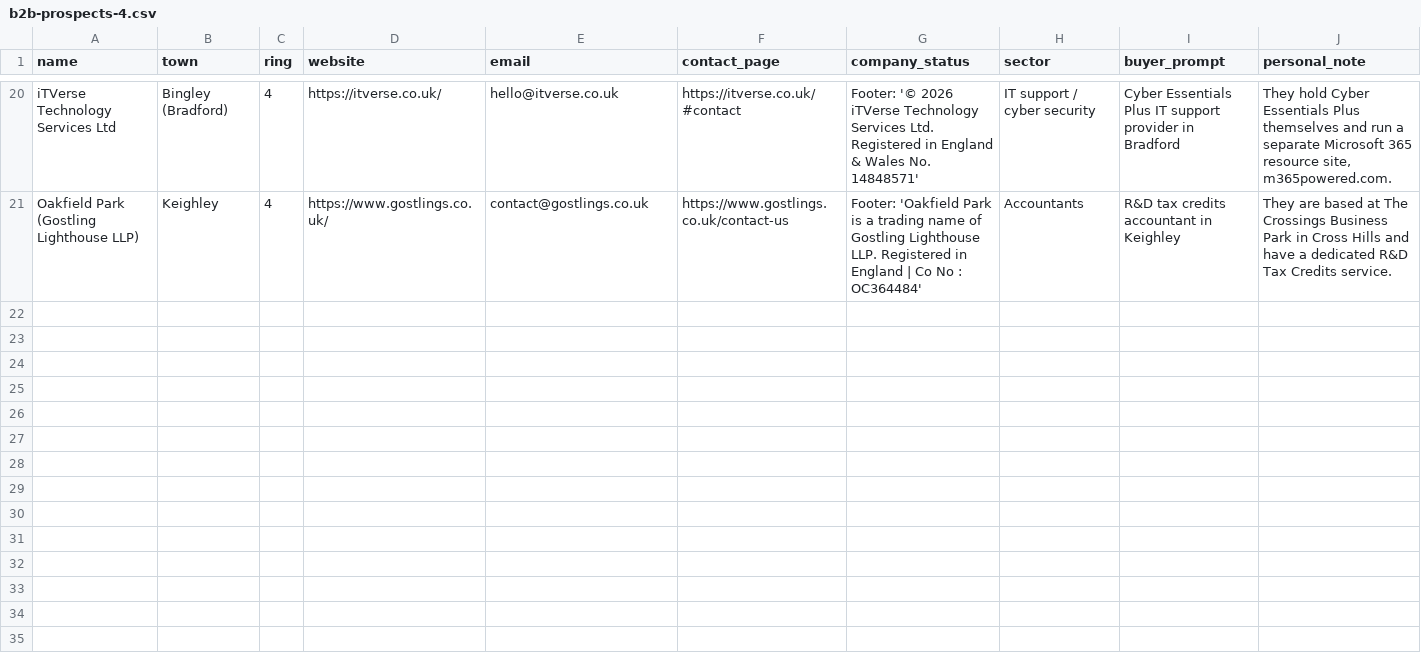
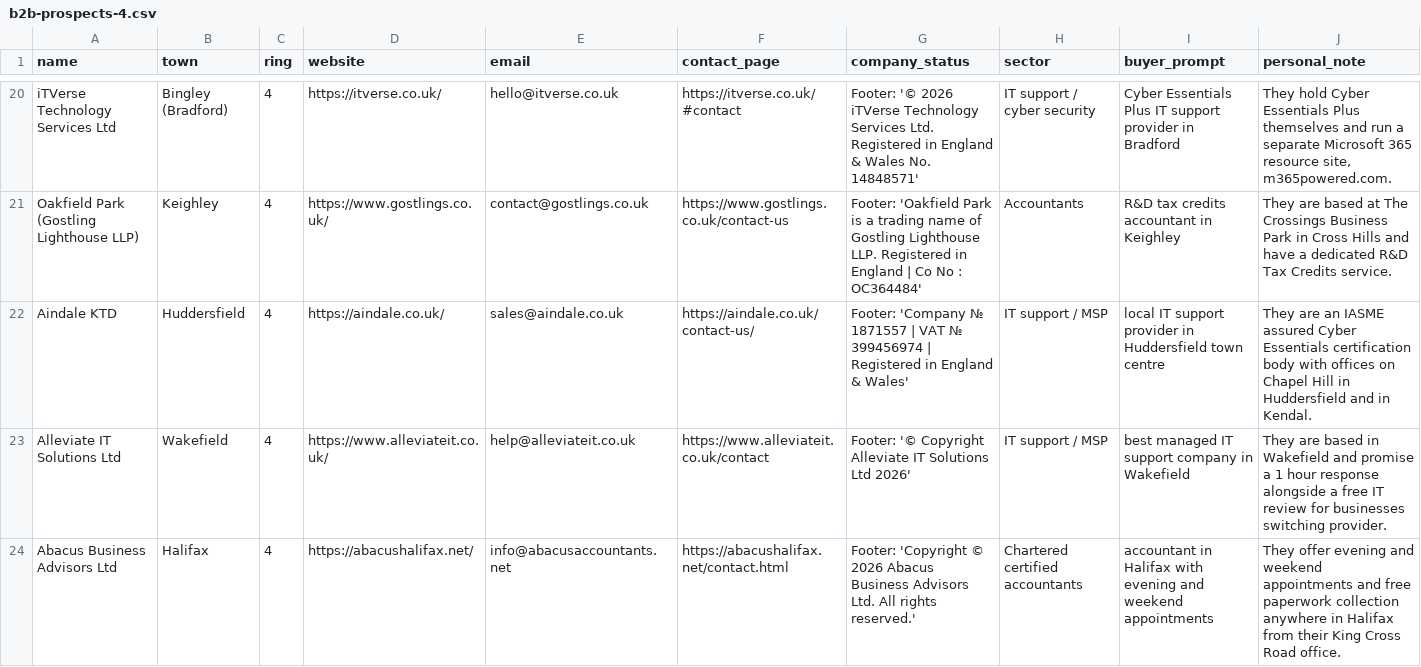
Before and after one commit to glameonline/AISA, a CSV file: outputs/_plan/outreach/b2b-prospects-4.csv, drawn as a sheet; only a part is shown, gaps mark what is left out; rows hold the shown columns only; the diff covers the shown part only; the diff names each change by its address in the sheet, - before the commit and + after, or states it on an @@ line.

```diff
--- a/outputs/_plan/outreach/b2b-prospects-4.csv
+++ b/outputs/_plan/outreach/b2b-prospects-4.csv
+row 22: Aindale KTD | Huddersfield | 4 | https://aindale.co.uk/ | sales@aindale.co.uk | https://aindale.co.uk/contact-us/ | Footer: 'Company № 1871557 | VAT № 399456974 | Registered in England & Wales' | IT support / MSP | local IT support provider in Huddersfield town centre | They are an IASME assured Cyber Essentials certification body with offices on Chapel Hill in Huddersfield and in Kendal.
+row 23: Alleviate IT Solutions Ltd | Wakefield | 4 | https://www.alleviateit.co.uk/ | help@alleviateit.co.uk | https://www.alleviateit.co.uk/contact | Footer: '© Copyright Alleviate IT Solutions Ltd 2026' | IT support / MSP | best managed IT support company in Wakefield | They are based in Wakefield and promise a 1 hour response alongside a free IT review for businesses switching provider.
+row 24: Abacus Business Advisors Ltd | Halifax | 4 | https://abacushalifax.net/ | info@abacusaccountants.net | https://abacushalifax.net/contact.html | Footer: 'Copyright © 2026 Abacus Business Advisors Ltd. All rights reserved.' | Chartered certified accountants | accountant in Halifax with evening and weekend appointments | They offer evening and weekend appointments and free paperwork collection anywhere in Halifax from their King Cross Road office.
```
Also changed, not shown: 8 added rows elsewhere in this file, outputs/_plan/outreach/b2b-prospects-1.csv, outputs/_plan/outreach/b2b-prospects-2.csv, 8 other files.
